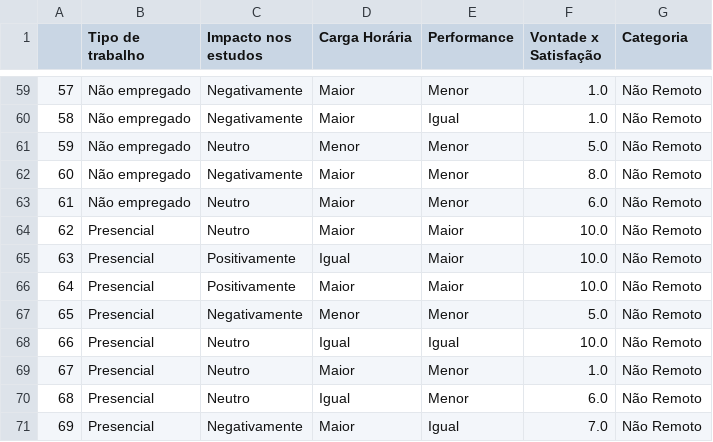
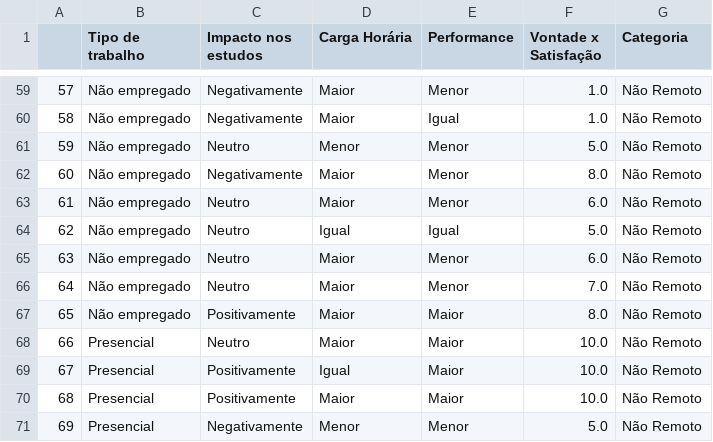
Before and after one commit to lucasblazzi/statistcs-ho, a CSV file: data/visualizations.csv, drawn as a sheet; only a part is shown, gaps mark what is left out; the shorter side is filled out with more unchanged rows; addresses are those after the commit; the diff names each change by its address in the sheet, - before the commit and + after, or states it on an @@ line.

```diff
--- a/data/visualizations.csv
+++ b/data/visualizations.csv
+row 64: 62 | Não empregado | Neutro | Igual | Igual | 5.0 | Não Remoto
+row 65: 63 | Não empregado | Neutro | Maior | Menor | 6.0 | Não Remoto
+row 66: 64 | Não empregado | Neutro | Maior | Menor | 7.0 | Não Remoto
+row 67: 65 | Não empregado | Positivamente | Maior | Maior | 8.0 | Não Remoto
@@ column A renumbered from row 68 down @@
```
Also changed, not shown: data/not_home_office.csv, data/raw_mat013_forms.csv, 2 other files.
